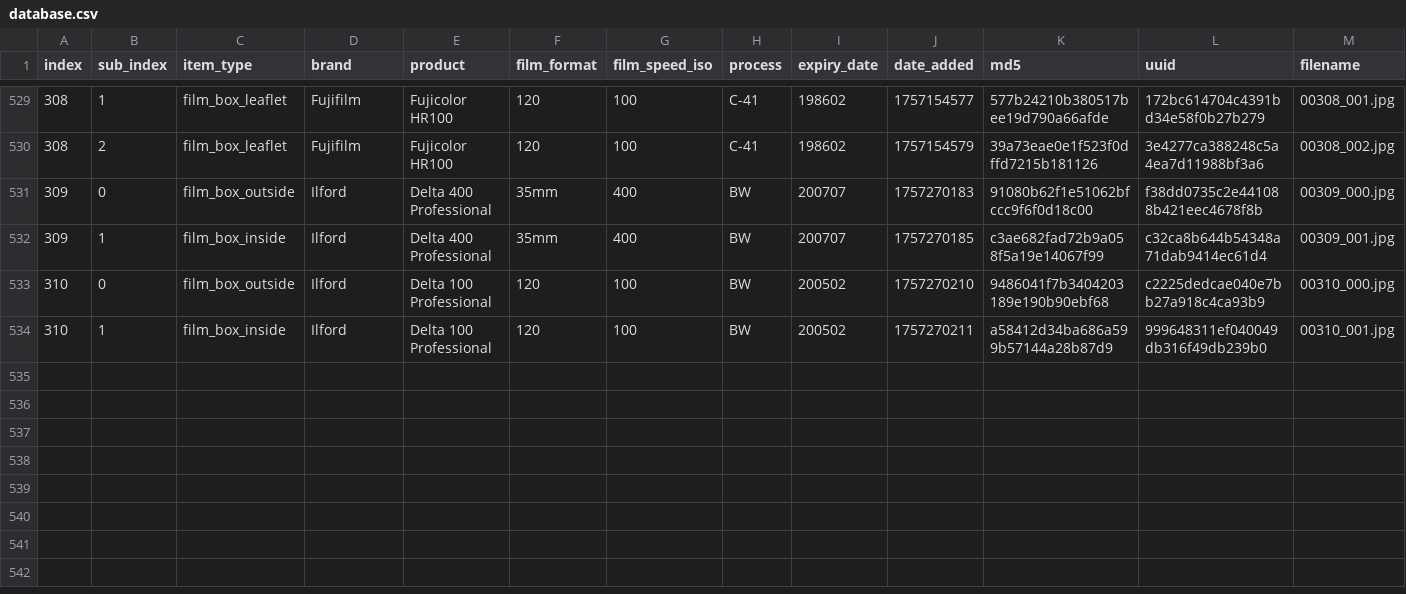
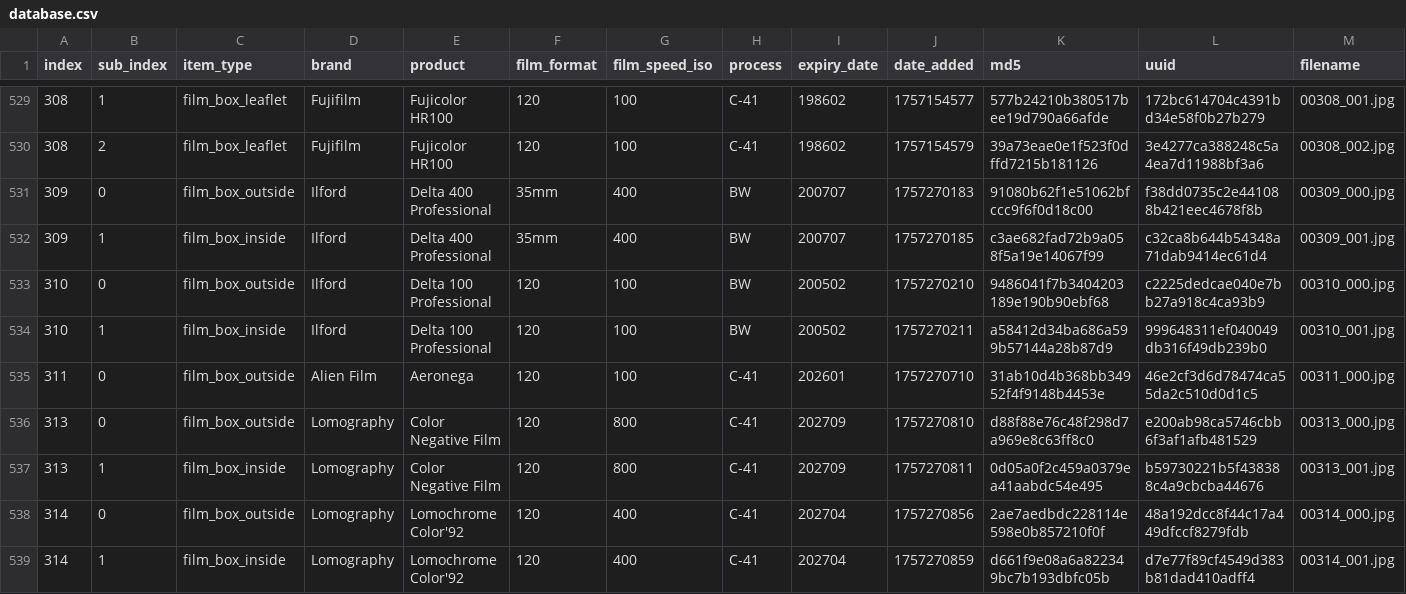
Before and after one commit to dekuNukem/Film-Packaging, a CSV file: film_packaging/database.csv, drawn as a sheet; only a part is shown, gaps mark what is left out; rows hold the shown columns only; the diff covers the shown part only; the diff names each change by its address in the sheet, - before the commit and + after, or states it on an @@ line.

```diff
--- a/film_packaging/database.csv
+++ b/film_packaging/database.csv
+row 535: 311 | 0 | film_box_outside | Alien Film | Aeronega | 120 | 100 | C-41 | 202601 | 1757270710 | 31ab10d4b368bb34952f4f9148b4453e | 46e2cf3d6d78474ca55da2c510d0d1c5 | 00311_000.jpg
+row 536: 313 | 0 | film_box_outside | Lomography | Color Negative Film | 120 | 800 | C-41 | 202709 | 1757270810 | d88f88e76c48f298d7a969e8c63ff8c0 | e200ab98ca5746cbb6f3af1afb481529 | 00313_000.jpg
+row 537: 313 | 1 | film_box_inside | Lomography | Color Negative Film | 120 | 800 | C-41 | 202709 | 1757270811 | 0d05a0f2c459a0379ea41aabdc54e495 | b59730221b5f438388c4a9cbcba44676 | 00313_001.jpg
+row 538: 314 | 0 | film_box_outside | Lomography | Lomochrome Color'92 | 120 | 400 | C-41 | 202704 | 1757270856 | 2ae7aedbdc228114e598e0b857210f0f | 48a192dcc8f44c17a449dfccf8279fdb | 00314_000.jpg
+row 539: 314 | 1 | film_box_inside | Lomography | Lomochrome Color'92 | 120 | 400 | C-41 | 202704 | 1757270859 | d661f9e08a6a822349bc7b193dbfc05b | d7e77f89cf4549d383b81dad410adff4 | 00314_001.jpg
```
Also changed, not shown: 5 added rows and 10 edited cells elsewhere in this file, 29 other files.
